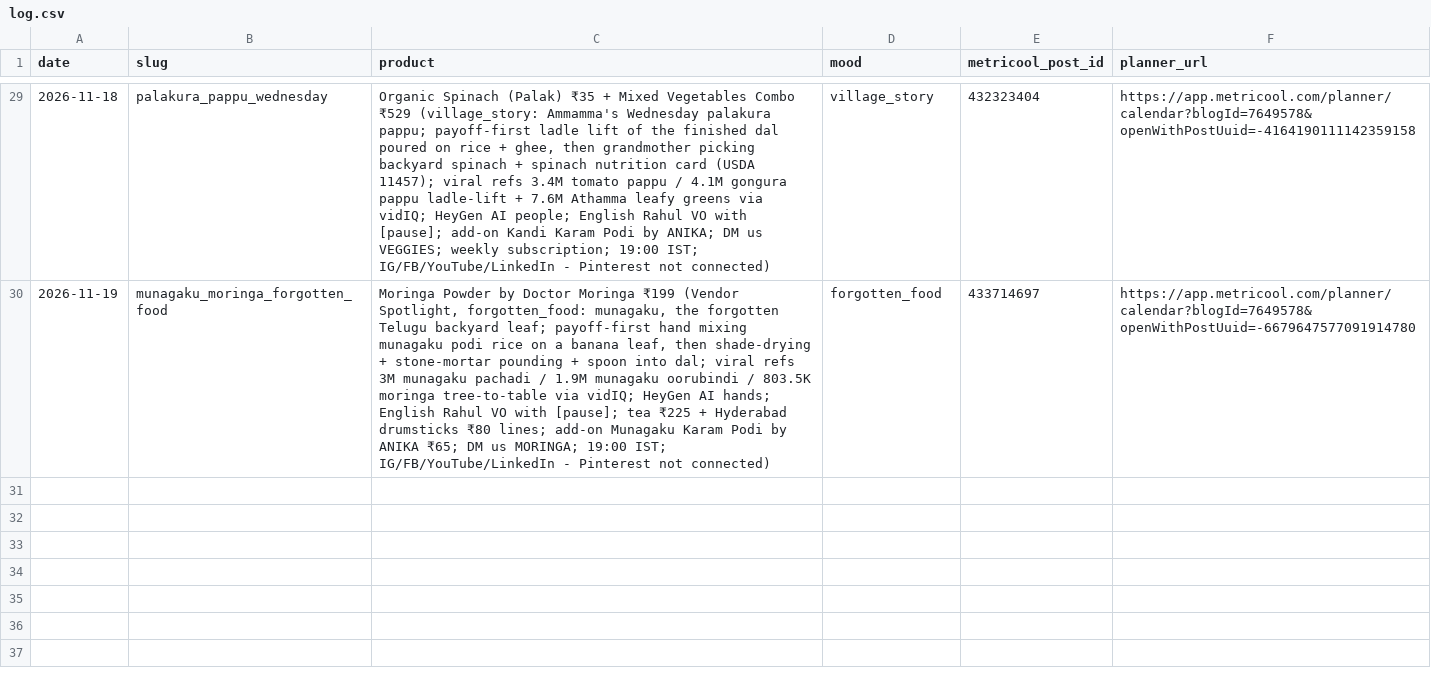
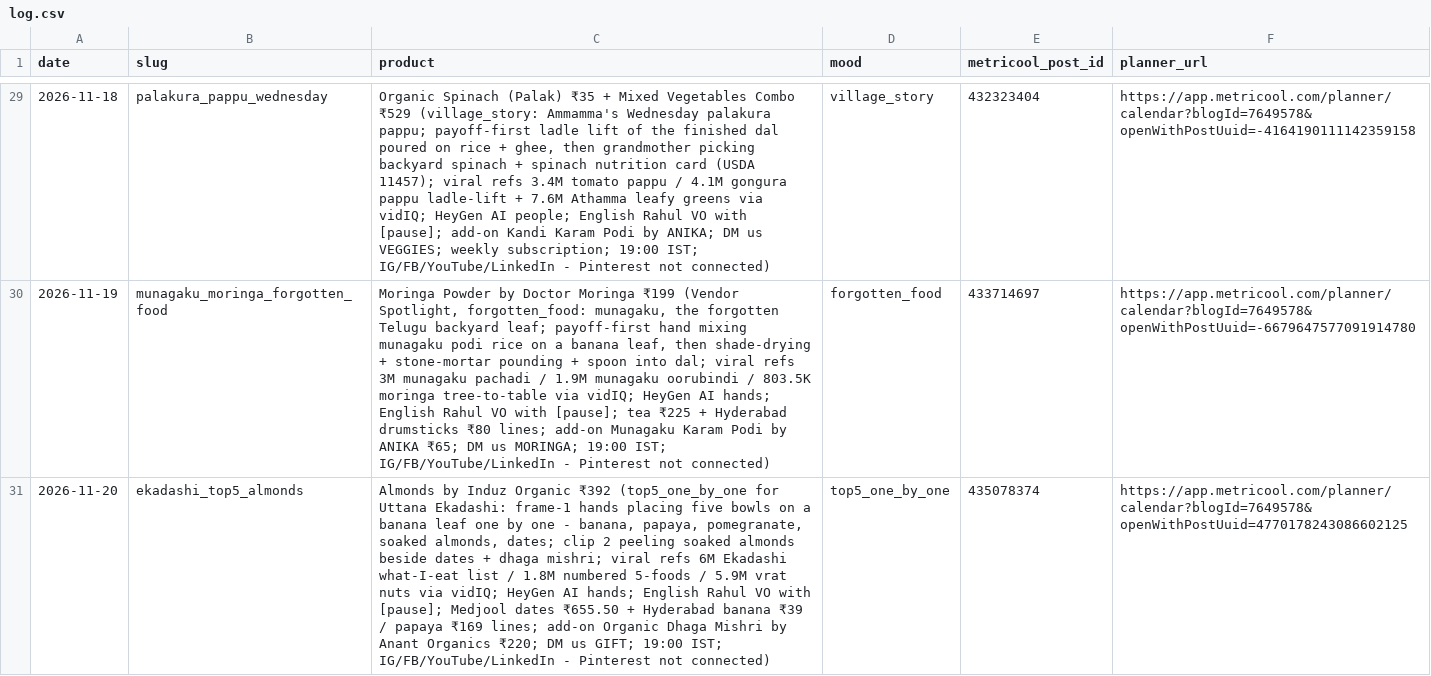
Before and after one commit to gjsgopi-dev/pureorganiczone-reels, a CSV file: log.csv, drawn as a sheet; only a part is shown, gaps mark what is left out; the diff names each change by its address in the sheet, - before the commit and + after, or states it on an @@ line.

```diff
--- a/log.csv
+++ b/log.csv
+row 31: 2026-11-20 | ekadashi_top5_almonds | Almonds by Induz Organic ₹392 (top5_one_by_one for Uttana Ekadashi: frame-1 hands placing five bowls on a banana leaf one by one - banana, papaya, pomegranate, soaked almonds, dates; clip 2 peeling soaked almonds beside dates + dhaga mishri; viral refs 6M Ekadashi what-I-eat list / 1.8M numbered 5-foods / 5.9M vrat nuts via vidIQ; HeyGen AI hands; English Rahul VO with [pause]; Medjool dates ₹655.50 + Hyderabad banana ₹39 / papaya ₹169 lines; add-on Organic Dhaga Mishri by Anant Organics ₹220; DM us GIFT; 19:00 IST; IG/FB/YouTube/LinkedIn - Pinterest not connected) | top5_one_by_one | 435078374 | https://app.metricool.com/planner/calendar?blogId=7649578&openWithPostUuid=4770178243086602125
```
Also changed, not shown: insights/reel_sales.csv, 1 other file.
